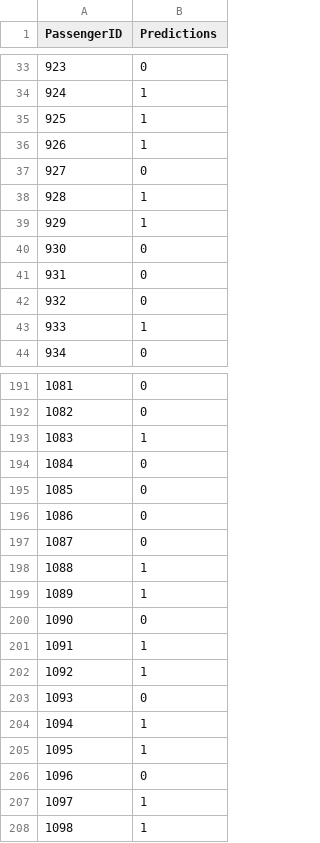
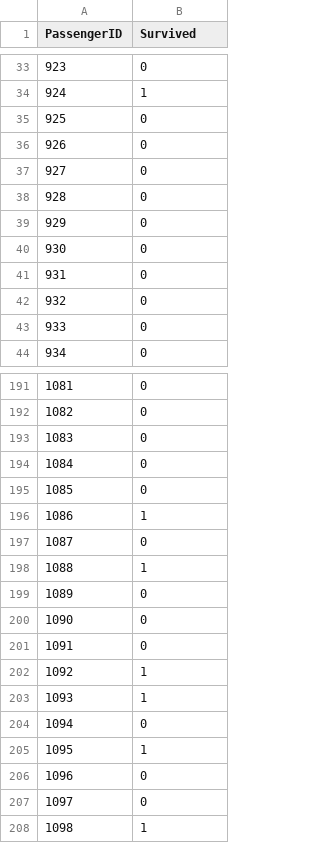
Before and after one commit to gathukalinet/titanic_kagglecompe, a CSV file: titanic_pred.csv, drawn as a sheet; only a part is shown, gaps mark what is left out; the diff covers the shown part only.

Commit message:
Updated pred csv file

```diff
--- a/titanic_pred.csv
+++ b/titanic_pred.csv
@@ -1 +1 @@
-PassengerID,Predictions
+PassengerID,Survived
@@ -34,7 +34,7 @@ PassengerID,Predictions
 924,1
-925,1
-926,1
+925,0
+926,0
 927,0
-928,1
-929,1
+928,0
+929,0
 930,0
@@ -42,3 +42,3 @@ PassengerID,Predictions
 932,0
-933,1
+933,0
 934,0
@@ -192,17 +192,17 @@ PassengerID,Predictions
 1082,0
-1083,1
+1083,0
 1084,0
 1085,0
-1086,0
+1086,1
 1087,0
 1088,1
-1089,1
+1089,0
 1090,0
-1091,1
+1091,0
 1092,1
-1093,0
-1094,1
+1093,1
+1094,0
 1095,1
 1096,0
-1097,1
+1097,0
 1098,1
```
Also changed, not shown: 63 edited cells elsewhere in this file, 1 other file.
